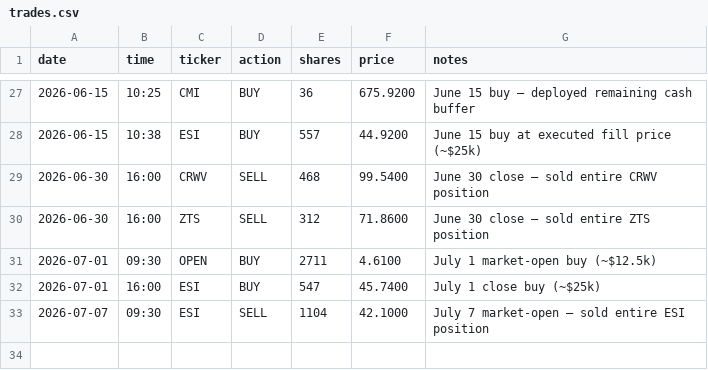
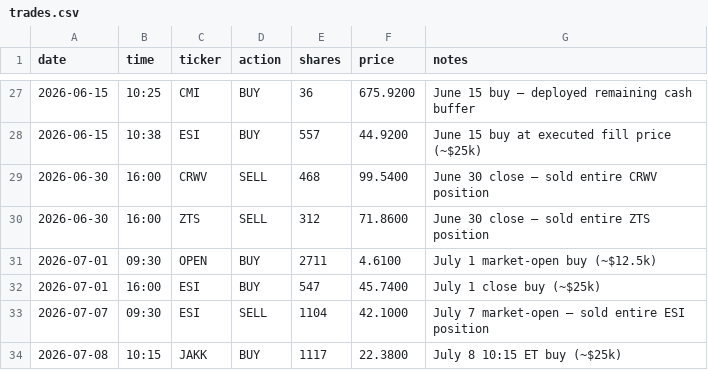
Before and after one commit to aalok1997/Convex-Capital, a CSV file: trades.csv, drawn as a sheet; only a part is shown, gaps mark what is left out; the diff names each change by its address in the sheet, - before the commit and + after, or states it on an @@ line.

Commit message:
July 8 buy: JAKK +1117 sh @ $22.38 (~$25k); total 4553 sh, 8.78% weight

```diff
--- a/trades.csv
+++ b/trades.csv
+row 34: 2026-07-08 | 10:15 | JAKK | BUY | 1117 | 22.3800 | July 8 10:15 ET buy (~$25k)
```
Also changed, not shown: 1 other file.
